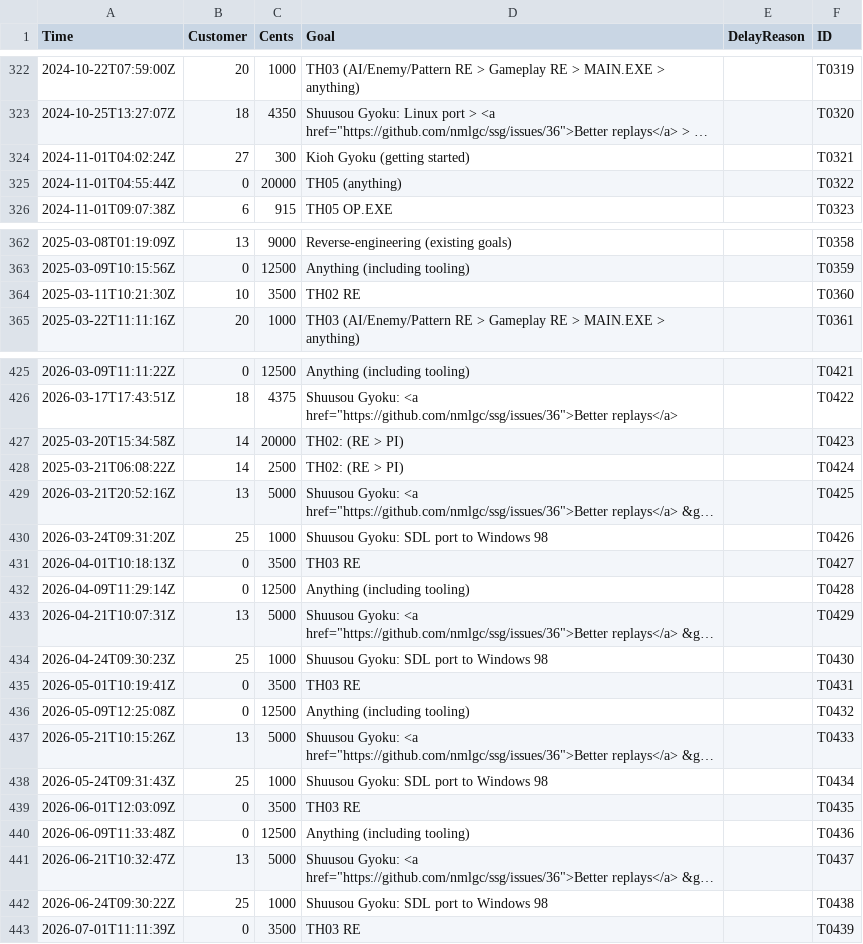
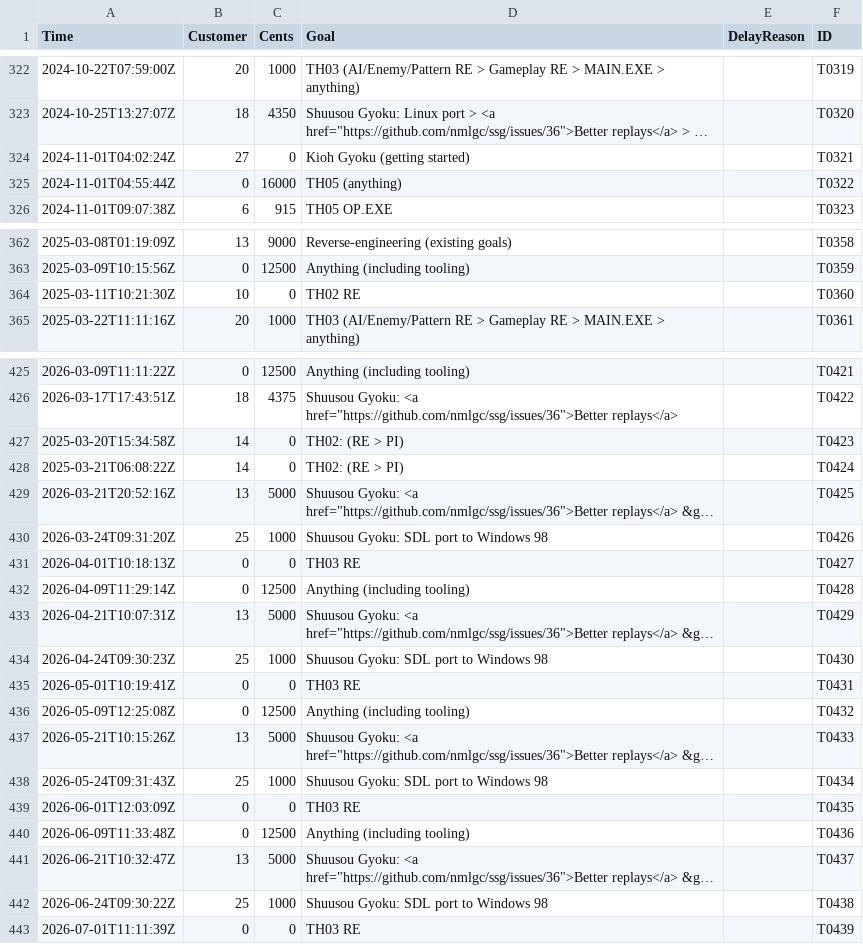
Before and after one commit to nmlgc/rec98.nmlgc.net, a TSV file: db/transactions.tsv, drawn as a sheet; only a part is shown, gaps mark what is left out; long unchanged cells end in …; the diff covers the shown part only; the diff names each change by its address in the sheet, - before the commit and + after, or states it on an @@ line.

Commit message:
[💰] Refund all contributions unrelated to the final two deliveries
I'm going to precisely refund the rest once the next one is out. (I
haven't allocated pushes to it yet.)

```diff
--- a/db/transactions.tsv
+++ b/db/transactions.tsv
-C324 (Cents): 300
+C324 (Cents): 0
-C325 (Cents): 20000
+C325 (Cents): 16000
-C364 (Cents): 3500
+C364 (Cents): 0
-C427 (Cents): 20000
+C427 (Cents): 0
-C428 (Cents): 2500
+C428 (Cents): 0
-C431 (Cents): 3500
+C431 (Cents): 0
-C435 (Cents): 3500
+C435 (Cents): 0
-C439 (Cents): 3500
+C439 (Cents): 0
-C443 (Cents): 3500
+C443 (Cents): 0
```
Also changed, not shown: 5 edited cells elsewhere in this file.
